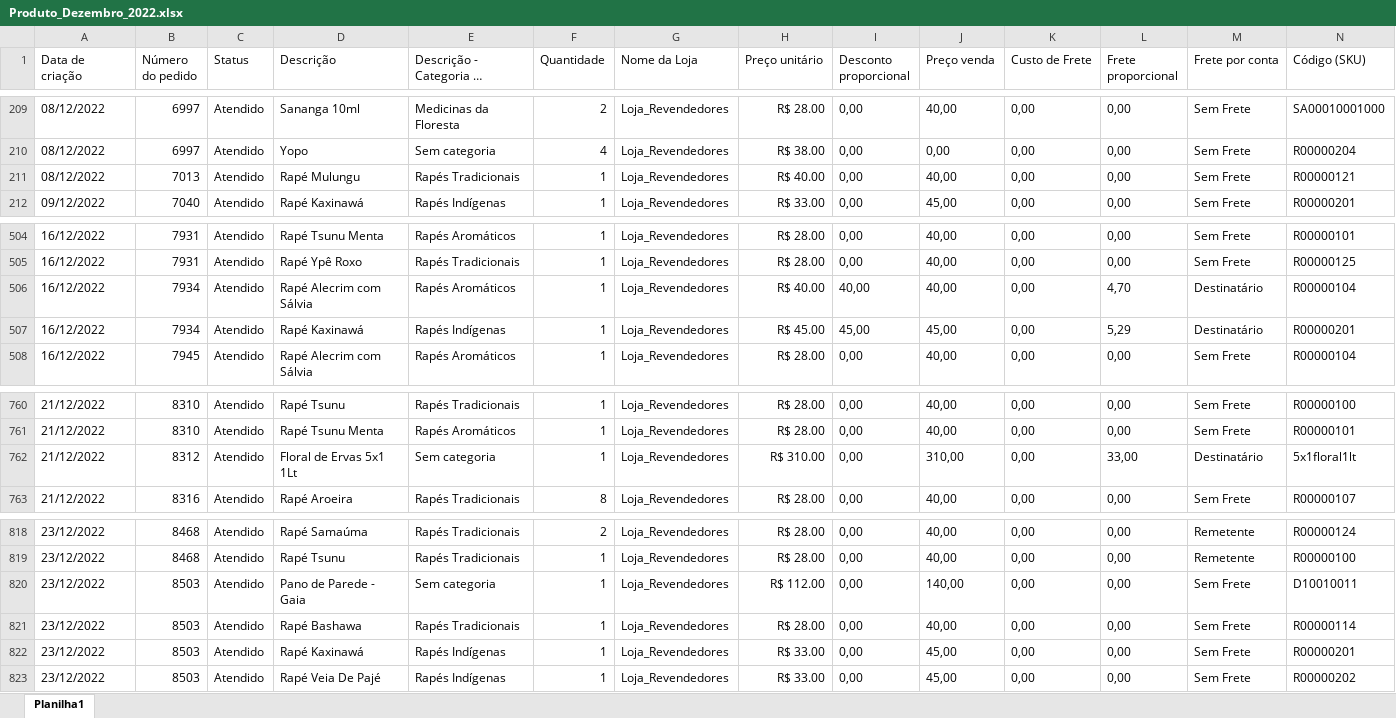
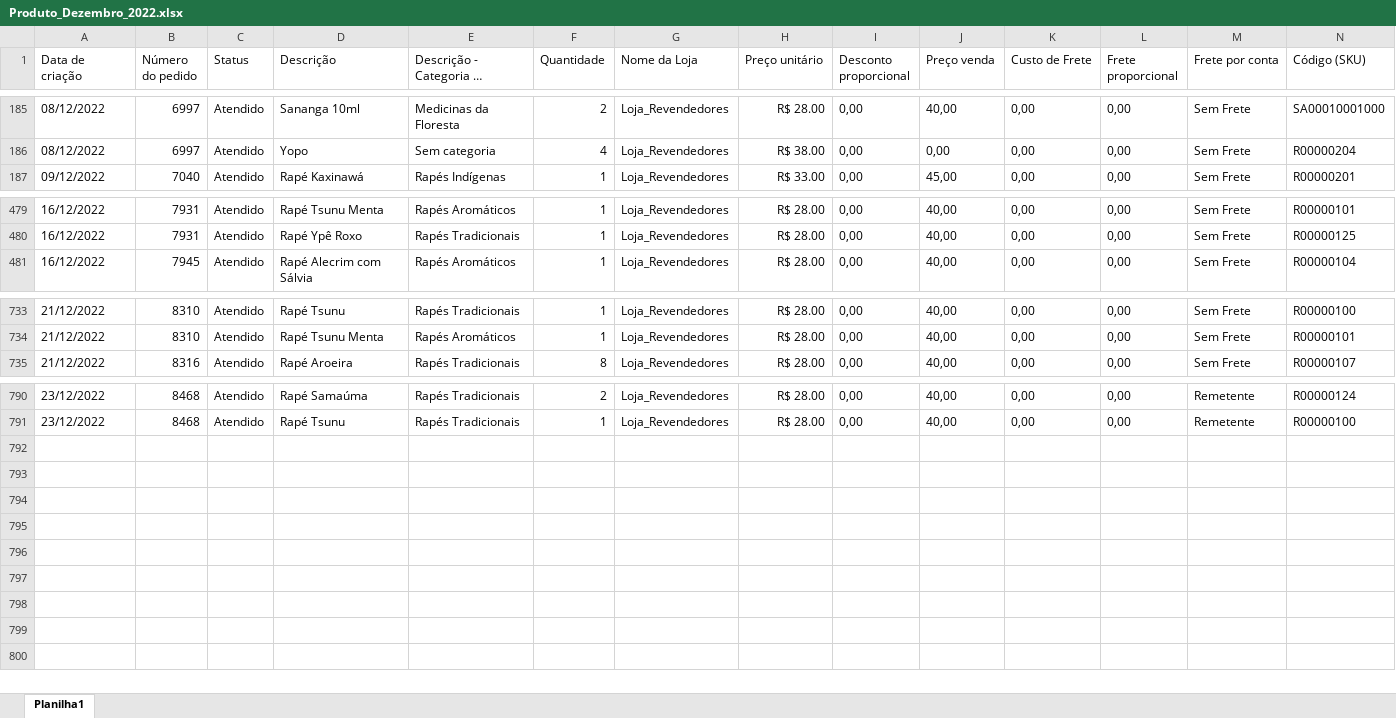
Before and after one commit to douglaslimapordosolexpansao/Revendedores, an Excel workbook: Produto/Produto_Dezembro_2022.xlsx, sheet Planilha1, drawn as a sheet; only a part is shown, gaps mark what is left out; long unchanged cells end in …; values as stored, in another font and other column widths than the file's, no borders; the diff covers the shown part only; the diff names each change by its address in the sheet, - before the commit and + after, or states it on an @@ line.

```diff
--- a/Produto/Produto_Dezembro_2022.xlsx (sheet Planilha1)
+++ b/Produto/Produto_Dezembro_2022.xlsx (sheet Planilha1)
-row 211: 08/12/2022 | 7013 | Atendido | Rapé Mulungu | Rapés Tradicionais | 1 | Loja_Revendedores | R$ 40.00 | 0,00 | 40,00 | 0,00 | 0,00 | Sem Frete | R00000121
-row 506: 16/12/2022 | 7934 | Atendido | Rapé Alecrim com Sálvia | Rapés Aromáticos | 1 | Loja_Revendedores | R$ 40.00 | 40,00 | 40,00 | 0,00 | 4,70 | Destinatário | R00000104
-row 507: 16/12/2022 | 7934 | Atendido | Rapé Kaxinawá | Rapés Indígenas | 1 | Loja_Revendedores | R$ 45.00 | 45,00 | 45,00 | 0,00 | 5,29 | Destinatário | R00000201
-row 762: 21/12/2022 | 8312 | Atendido | Floral de Ervas 5x1 1Lt | Sem categoria | 1 | Loja_Revendedores | R$ 310.00 | 0,00 | 310,00 | 0,00 | 33,00 | Destinatário | 5x1floral1lt
-row 820: 23/12/2022 | 8503 | Atendido | Pano de Parede - Gaia | Sem categoria | 1 | Loja_Revendedores | R$ 112.00 | 0,00 | 140,00 | 0,00 | 0,00 | Sem Frete | D10010011
-row 821: 23/12/2022 | 8503 | Atendido | Rapé Bashawa | Rapés Tradicionais | 1 | Loja_Revendedores | R$ 28.00 | 0,00 | 40,00 | 0,00 | 0,00 | Sem Frete | R00000114
-row 822: 23/12/2022 | 8503 | Atendido | Rapé Kaxinawá | Rapés Indígenas | 1 | Loja_Revendedores | R$ 33.00 | 0,00 | 45,00 | 0,00 | 0,00 | Sem Frete | R00000201
-row 823: 23/12/2022 | 8503 | Atendido | Rapé Veia De Pajé | Rapés Indígenas | 1 | Loja_Revendedores | R$ 33.00 | 0,00 | 45,00 | 0,00 | 0,00 | Sem Frete | R00000202
```
Also changed, not shown: 24 removed rows elsewhere in this sheet, Produto/Produto_Fevereiro_2023.xlsx, Produto/Produto_Junho_2023.xlsx, 22 other files.
